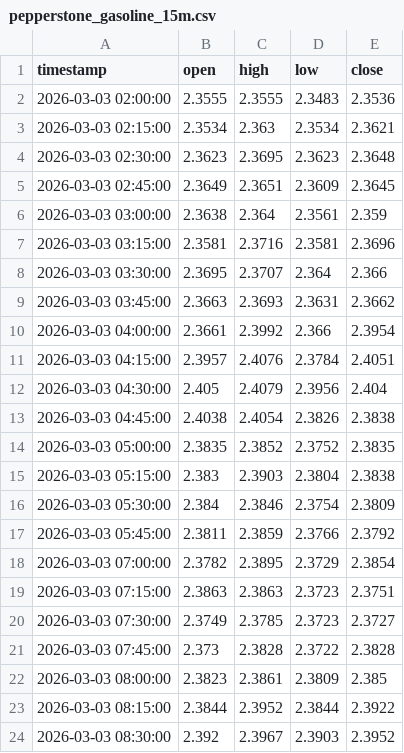
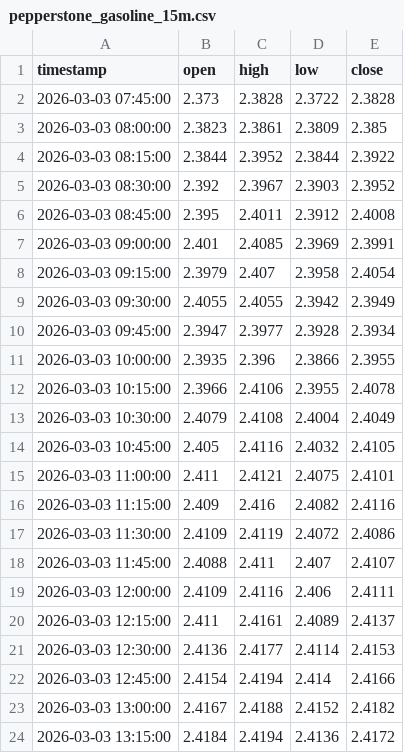
Before and after one commit to evan7646-cloud/Download_Gate_Gasoline_price, a CSV file: pepperstone_gasoline_15m.csv, drawn as a sheet; only a part is shown; the shorter side is filled out with more unchanged rows; removed rows and columns are numbered as before the commit, all else as after; the diff covers the shown part only; the diff names each change by its address in the sheet, - before the commit and + after, or states it on an @@ line.

```diff
--- a/pepperstone_gasoline_15m.csv
+++ b/pepperstone_gasoline_15m.csv
-row 2: 2026-03-03 02:00:00 | 2.3555 | 2.3555 | 2.3483 | 2.3536
-row 3: 2026-03-03 02:15:00 | 2.3534 | 2.363 | 2.3534 | 2.3621
-row 4: 2026-03-03 02:30:00 | 2.3623 | 2.3695 | 2.3623 | 2.3648
-row 5: 2026-03-03 02:45:00 | 2.3649 | 2.3651 | 2.3609 | 2.3645
-row 6: 2026-03-03 03:00:00 | 2.3638 | 2.364 | 2.3561 | 2.359
-row 7: 2026-03-03 03:15:00 | 2.3581 | 2.3716 | 2.3581 | 2.3696
-row 8: 2026-03-03 03:30:00 | 2.3695 | 2.3707 | 2.364 | 2.366
-row 9: 2026-03-03 03:45:00 | 2.3663 | 2.3693 | 2.3631 | 2.3662
-row 10: 2026-03-03 04:00:00 | 2.3661 | 2.3992 | 2.366 | 2.3954
-row 11: 2026-03-03 04:15:00 | 2.3957 | 2.4076 | 2.3784 | 2.4051
-row 12: 2026-03-03 04:30:00 | 2.405 | 2.4079 | 2.3956 | 2.404
-row 13: 2026-03-03 04:45:00 | 2.4038 | 2.4054 | 2.3826 | 2.3838
-row 14: 2026-03-03 05:00:00 | 2.3835 | 2.3852 | 2.3752 | 2.3835
-row 15: 2026-03-03 05:15:00 | 2.383 | 2.3903 | 2.3804 | 2.3838
-row 16: 2026-03-03 05:30:00 | 2.384 | 2.3846 | 2.3754 | 2.3809
-row 17: 2026-03-03 05:45:00 | 2.3811 | 2.3859 | 2.3766 | 2.3792
-row 18: 2026-03-03 07:00:00 | 2.3782 | 2.3895 | 2.3729 | 2.3854
-row 19: 2026-03-03 07:15:00 | 2.3863 | 2.3863 | 2.3723 | 2.3751
-row 20: 2026-03-03 07:30:00 | 2.3749 | 2.3785 | 2.3723 | 2.3727
```
Also changed, not shown: 19 added rows elsewhere in this file, gate_tradfi_gas_15m.csv, gate_tradfi_gas_15m_final.csv, 9 other files.
